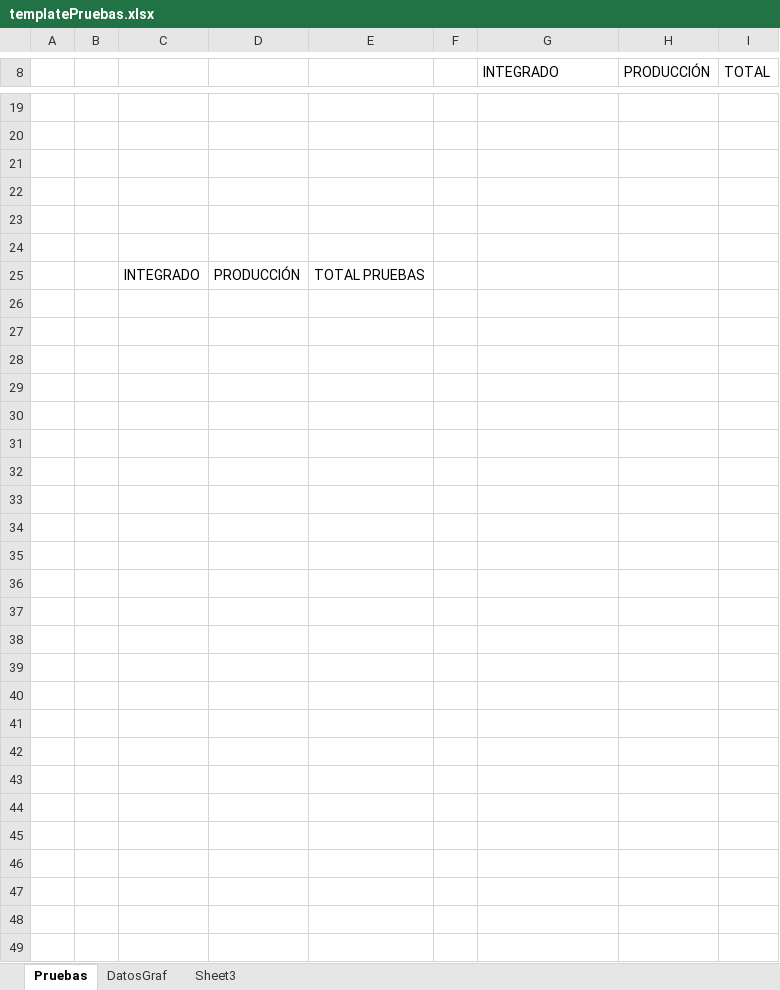
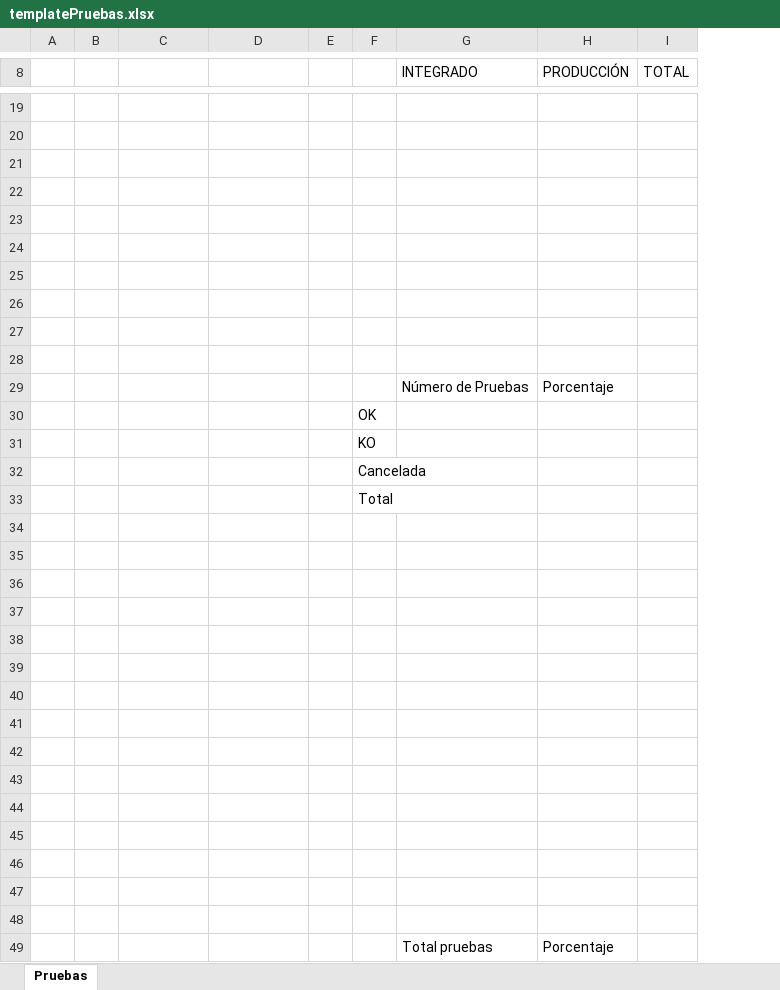
Before and after one commit to Administrador01/ste-portal, an Excel workbook: STE/war/datadocs/templatePruebas.xlsx, sheet Pruebas, drawn as a sheet; only a part is shown, gaps mark what is left out; values as stored, in another font and other column widths than the file's, no borders; charts and pictures not drawn; removed rows and columns are numbered as before the commit, all else as after; the diff names each change by its address in the sheet, - before the commit and + after, or states it on an @@ line.

```diff
--- a/STE/war/datadocs/templatePruebas.xlsx (sheet Pruebas)
+++ b/STE/war/datadocs/templatePruebas.xlsx (sheet Pruebas)
-sheet tab: DatosGraf
-sheet tab: Sheet3
-column E, row 25: TOTAL PRUEBAS
+column F, empty
-row 25:  |  | INTEGRADO | PRODUCCIÓN | TOTAL PRUEBAS
+row 25: (empty)
+row 26: (empty)
+row 27: (empty)
+row 28: (empty)
+row 29:  |  |  |  |  |  | Número de Pruebas | Porcentaje
+row 30:  |  |  |  |  | OK
+row 31:  |  |  |  |  | KO
+row 32:  |  |  |  |  | Cancelada
+row 33:  |  |  |  |  | Total
+row 34: (empty)
+row 35: (empty)
+row 36: (empty)
+row 37: (empty)
+row 38: (empty)
+row 39: (empty)
+row 40: (empty)
+row 41: (empty)
+row 42: (empty)
+row 43: (empty)
+row 44: (empty)
+row 45: (empty)
+row 46: (empty)
+row 47: (empty)
+row 48: (empty)
+row 49:  |  |  |  |  |  | Total pruebas | Porcentaje
```
Also changed, not shown: charts or pictures, 7 other files.
